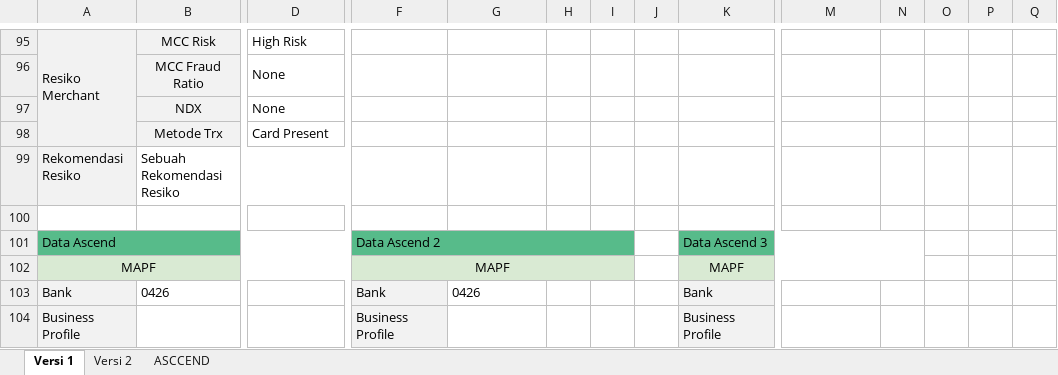
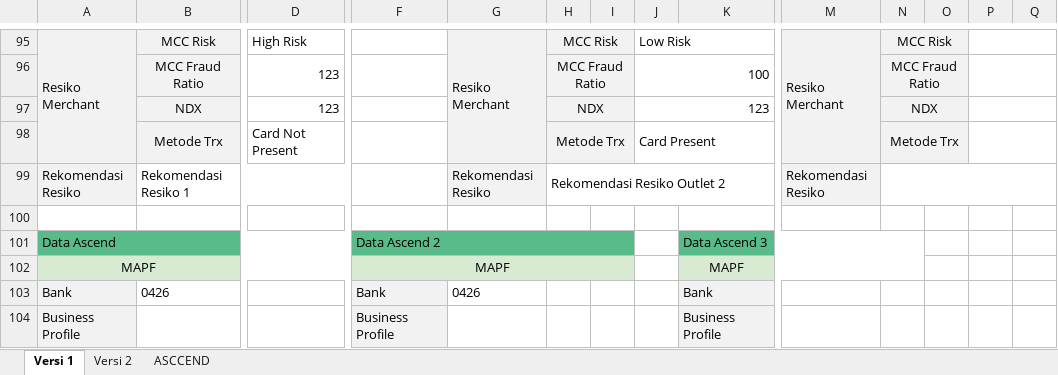
Before and after one commit to rakahadhyana/MerchantAcquisition, an Excel workbook: attachments/Input Merchant Acquisition (1).xlsx, sheet Versi 1, drawn as a sheet; only a part is shown, gaps mark what is left out; values as stored, in another font and other column widths than the file's, no borders; removed rows and columns are numbered as before the commit, all else as after; rows hold the shown columns only; the diff covers the shown part only; the diff names each change by its address in the sheet, - before the commit and + after, or states it on an @@ line.

```diff
--- a/attachments/Input Merchant Acquisition (1).xlsx (sheet Versi 1)
+++ b/attachments/Input Merchant Acquisition (1).xlsx (sheet Versi 1)
-G95: (empty)
+G95: Resiko Merchant
-G95:H95 fill: none
+G95:H95 fill: #F2F2F2
+G95:G98 merged
-H95: (empty)
+H95: MCC Risk
+H95:I95 merged
-J95: (empty)
+J95: Low Risk
+J95:K95 merged
-M95: (empty)
+M95: Resiko Merchant
-M95:N95 fill: none
+M95:N95 fill: #F2F2F2
+M95:M98 merged
-N95: (empty)
+N95: MCC Risk
+N95:O95 merged
+P95:Q95 merged
-row 96:  | MCC Fraud Ratio | None
-row 97:  | NDX | None
-row 98:  | Metode Trx | Card Present
-row 99: Rekomendasi Resiko | Sebuah Rekomendasi Resiko
+row 96:  | MCC Fraud Ratio | 123 |  |  | MCC Fraud Ratio |  | 100 |  |  | MCC Fraud Ratio
+row 97:  | NDX | 123 |  |  | NDX |  | 123 |  |  | NDX
+row 98:  | Metode Trx | Card Not Present |  |  | Metode Trx |  | Card Present |  |  | Metode Trx
+row 99: Rekomendasi Resiko | Rekomendasi Resiko 1 |  |  | Rekomendasi Resiko | Rekomendasi Resiko Outlet 2 |  |  |  | Rekomendasi Resiko
```
Also changed, not shown: 9 added rows, 9 removed rows, 32 edited cells, cell formats and merged cells elsewhere in this sheet, 10 other files.
